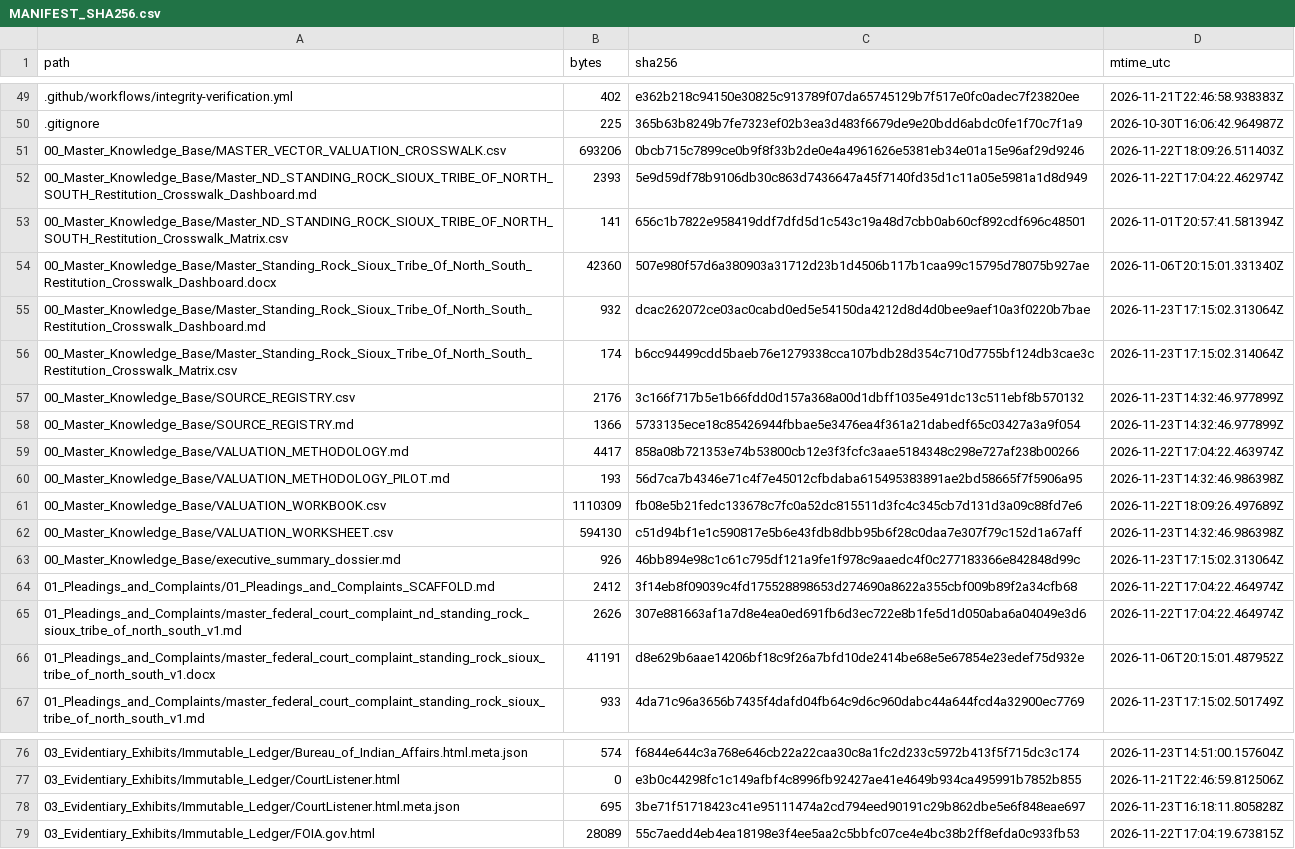
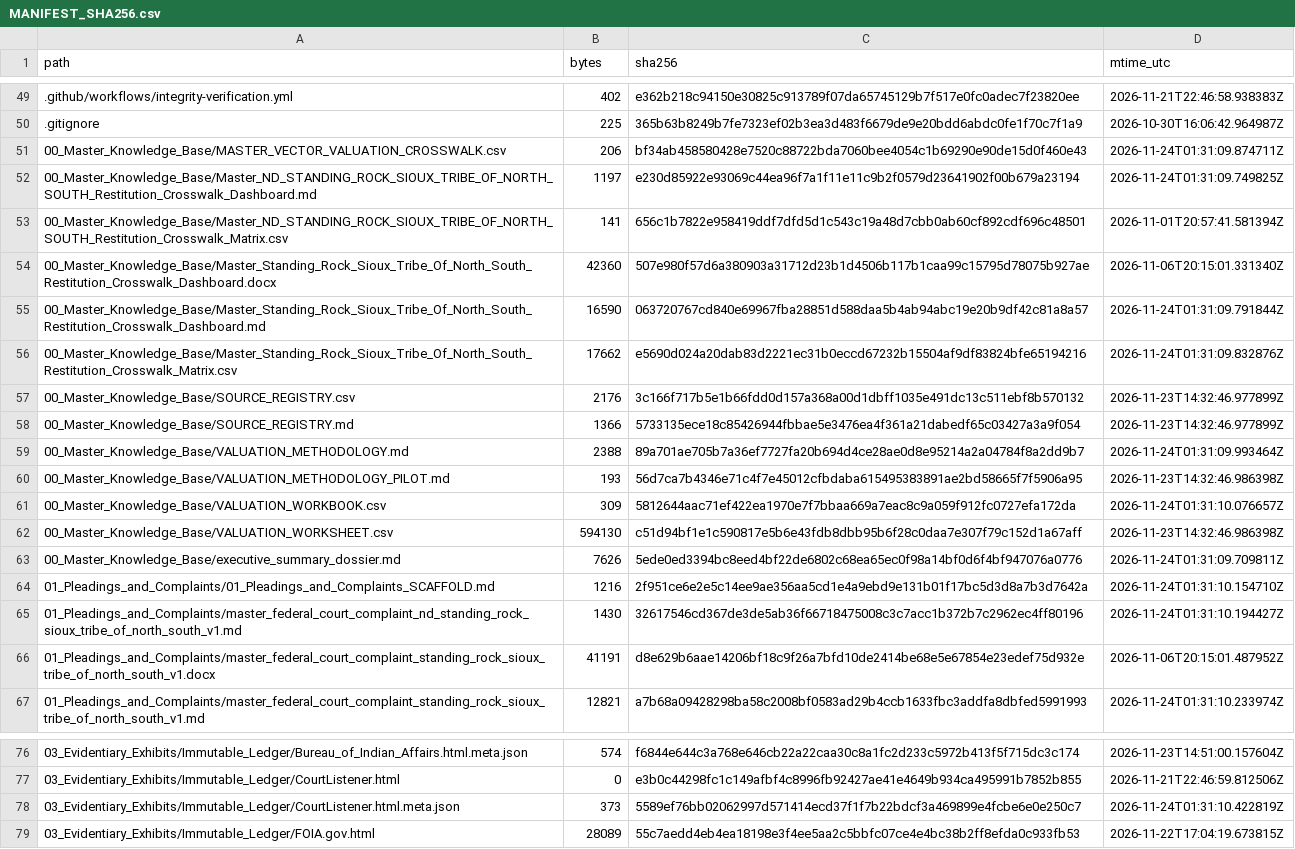
Before and after one commit to GlobalRestitutionAlliance/turtle-island-us-nd-standing-rock-sioux-tribe-of-north-south-master-litigation, a CSV file: 99_Archives_and_Manifests/MANIFEST_SHA256.csv, drawn as a sheet; only a part is shown, gaps mark what is left out; the diff covers the shown part only.

```diff
--- a/99_Archives_and_Manifests/MANIFEST_SHA256.csv
+++ b/99_Archives_and_Manifests/MANIFEST_SHA256.csv
@@ -50,18 +50,18 @@ path,bytes,sha256,mtime_utc
 .gitignore,225,365b63b8249b7fe7323ef02b3ea3d483f6679de9e20bdd6abdc0fe1f70c7f1a9,2026-10-30T16:06:42.964987Z
-00_Master_Knowledge_Base/MASTER_VECTOR_VALUATION_CROSSWALK.csv,693206,0bcb715c7899ce0b9f8f33b2de0e4a4961626e5381eb34e01a15e96af29d9246,2026-11-22T18:09:26.511403Z
-00_Master_Knowledge_Base/Master_ND_STANDING_ROCK_SIOUX_TRIBE_OF_NORTH_SOUTH_Restitution_Crosswalk_Dashboard.md,2393,5e9d59df78b9106db30c863d7436647a45f7140fd35d1c11a05e5981a1d8d949,2026-11-22T17:04:22.462974Z
+00_Master_Knowledge_Base/MASTER_VECTOR_VALUATION_CROSSWALK.csv,206,bf34ab458580428e7520c88722bda7060bee4054c1b69290e90de15d0f460e43,2026-11-24T01:31:09.874711Z
+00_Master_Knowledge_Base/Master_ND_STANDING_ROCK_SIOUX_TRIBE_OF_NORTH_SOUTH_Restitution_Crosswalk_Dashboard.md,1197,e230d85922e93069c44ea96f7a1f11e11c9b2f0579d23641902f00b679a23194,2026-11-24T01:31:09.749825Z
 00_Master_Knowledge_Base/Master_ND_STANDING_ROCK_SIOUX_TRIBE_OF_NORTH_SOUTH_Restitution_Crosswalk_Matrix.csv,141,656c1b7822e958419ddf7dfd5d1c543c19a48d7cbb0ab60cf892cdf696c48501,2026-11-01T20:57:41.581394Z
 00_Master_Knowledge_Base/Master_Standing_Rock_Sioux_Tribe_Of_North_South_Restitution_Crosswalk_Dashboard.docx,42360,507e980f57d6a380903a31712d23b1d4506b117b1caa99c15795d78075b927ae,2026-11-06T20:15:01.331340Z
-00_Master_Knowledge_Base/Master_Standing_Rock_Sioux_Tribe_Of_North_South_Restitution_Crosswalk_Dashboard.md,932,dcac262072ce03ac0cabd0ed5e54150da4212d8d4d0bee9aef10a3f0220b7bae,2026-11-23T17:15:02.313064Z
-00_Master_Knowledge_Base/Master_Standing_Rock_Sioux_Tribe_Of_North_South_Restitution_Crosswalk_Matrix.csv,174,b6cc94499cdd5baeb76e1279338cca107bdb28d354c710d7755bf124db3cae3c,2026-11-23T17:15:02.314064Z
+00_Master_Knowledge_Base/Master_Standing_Rock_Sioux_Tribe_Of_North_South_Restitution_Crosswalk_Dashboard.md,16590,063720767cd840e69967fba28851d588daa5b4ab94abc19e20b9df42c81a8a57,2026-11-24T01:31:09.791844Z
+00_Master_Knowledge_Base/Master_Standing_Rock_Sioux_Tribe_Of_North_South_Restitution_Crosswalk_Matrix.csv,17662,e5690d024a20dab83d2221ec31b0eccd67232b15504af9df83824bfe65194216,2026-11-24T01:31:09.832876Z
 00_Master_Knowledge_Base/SOURCE_REGISTRY.csv,2176,3c166f717b5e1b66fdd0d157a368a00d1dbff1035e491dc13c511ebf8b570132,2026-11-23T14:32:46.977899Z
 00_Master_Knowledge_Base/SOURCE_REGISTRY.md,1366,5733135ece18c85426944fbbae5e3476ea4f361a21dabedf65c03427a3a9f054,2026-11-23T14:32:46.977899Z
-00_Master_Knowledge_Base/VALUATION_METHODOLOGY.md,4417,858a08b721353e74b53800cb12e3f3fcfc3aae5184348c298e727af238b00266,2026-11-22T17:04:22.463974Z
+00_Master_Knowledge_Base/VALUATION_METHODOLOGY.md,2388,89a701ae705b7a36ef7727fa20b694d4ce28ae0d8e95214a2a04784f8a2dd9b7,2026-11-24T01:31:09.993464Z
 00_Master_Knowledge_Base/VALUATION_METHODOLOGY_PILOT.md,193,56d7ca7b4346e71c4f7e45012cfbdaba615495383891ae2bd58665f7f5906a95,2026-11-23T14:32:46.986398Z
-00_Master_Knowledge_Base/VALUATION_WORKBOOK.csv,1110309,fb08e5b21fedc133678c7fc0a52dc815511d3fc4c345cb7d131d3a09c88fd7e6,2026-11-22T18:09:26.497689Z
+00_Master_Knowledge_Base/VALUATION_WORKBOOK.csv,309,5812644aac71ef422ea1970e7f7bbaa669a7eac8c9a059f912fc0727efa172da,2026-11-24T01:31:10.076657Z
 00_Master_Knowledge_Base/VALUATION_WORKSHEET.csv,594130,c51d94bf1e1c590817e5b6e43fdb8dbb95b6f28c0daa7e307f79c152d1a67aff,2026-11-23T14:32:46.986398Z
-00_Master_Knowledge_Base/executive_summary_dossier.md,926,46bb894e98c1c61c795df121a9fe1f978c9aaedc4f0c277183366e842848d99c,2026-11-23T17:15:02.313064Z
-01_Pleadings_and_Complaints/01_Pleadings_and_Complaints_SCAFFOLD.md,2412,3f14eb8f09039c4fd175528898653d274690a8622a355cbf009b89f2a34cfb68,2026-11-22T17:04:22.464974Z
-01_Pleadings_and_Complaints/master_federal_court_complaint_nd_standing_rock_sioux_tribe_of_north_south_v1.md,2626,307e881663af1a7d8e4ea0ed691fb6d3ec722e8b1fe5d1d050aba6a04049e3d6,2026-11-22T17:04:22.464974Z
+00_Master_Knowledge_Base/executive_summary_dossier.md,7626,5ede0ed3394bc8eed4bf22de6802c68ea65ec0f98a14bf0d6f4bf947076a0776,2026-11-24T01:31:09.709811Z
+01_Pleadings_and_Complaints/01_Pleadings_and_Complaints_SCAFFOLD.md,1216,2f951ce6e2e5c14ee9ae356aa5cd1e4a9ebd9e131b01f17bc5d3d8a7b3d7642a,2026-11-24T01:31:10.154710Z
+01_Pleadings_and_Complaints/master_federal_court_complaint_nd_standing_rock_sioux_tribe_of_north_south_v1.md,1430,32617546cd367de3de5ab36f66718475008c3c7acc1b372b7c2962ec4ff80196,2026-11-24T01:31:10.194427Z
 01_Pleadings_and_Complaints/master_federal_court_complaint_standing_rock_sioux_tribe_of_north_south_v1.docx,41191,d8e629b6aae14206bf18c9f26a7bfd10de2414be68e5e67854e23edef75d932e,2026-11-06T20:15:01.487952Z
-01_Pleadings_and_Complaints/master_federal_court_complaint_standing_rock_sioux_tribe_of_north_south_v1.md,933,4da71c96a3656b7435f4dafd04fb64c9d6c960dabc44a644fcd4a32900ec7769,2026-11-23T17:15:02.501749Z
+01_Pleadings_and_Complaints/master_federal_court_complaint_standing_rock_sioux_tribe_of_north_south_v1.md,12821,a7b68a09428298ba58c2008bf0583ad29b4ccb1633fbc3addfa8dbfed5991993,2026-11-24T01:31:10.233974Z
@@ -77,3 +77,3 @@ path,bytes,sha256,mtime_utc
 03_Evidentiary_Exhibits/Immutable_Ledger/CourtListener.html,0,e3b0c44298fc1c149afbf4c8996fb92427ae41e4649b934ca495991b7852b855,2026-11-21T22:46:59.812506Z
-03_Evidentiary_Exhibits/Immutable_Ledger/CourtListener.html.meta.json,695,3be71f51718423c41e95111474a2cd794eed90191c29b862dbe5e6f848eae697,2026-11-23T16:18:11.805828Z
+03_Evidentiary_Exhibits/Immutable_Ledger/CourtListener.html.meta.json,373,5589ef76bb02062997d571414ecd37f1f7b22bdcf3a469899e4fcbe6e0e250c7,2026-11-24T01:31:10.422819Z
 03_Evidentiary_Exhibits/Immutable_Ledger/FOIA.gov.html,28089,55c7aedd4eb4ea18198e3f4ee5aa2c5bbfc07ce4e4bc38b2ff8efda0c933fb53,2026-11-22T17:04:19.673815Z
```
Also changed, not shown: 83 edited cells elsewhere in this file, 39 other files.
